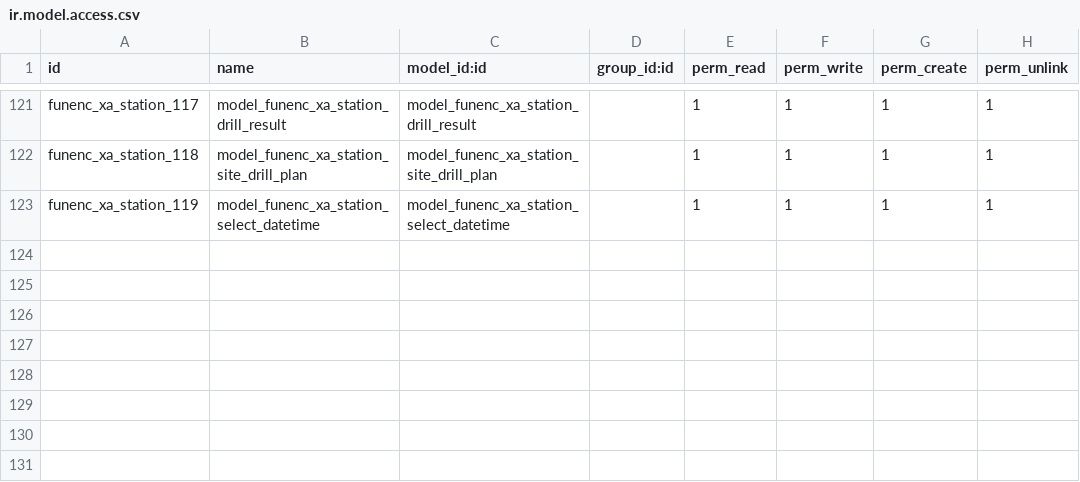
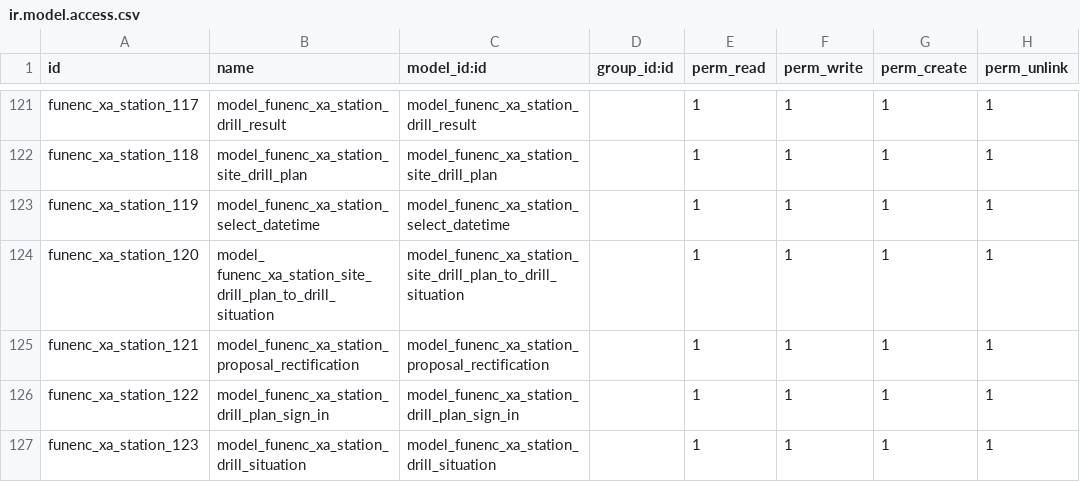
Before and after one commit to cdxfish/new_state, a CSV file: security/ir.model.access.csv, drawn as a sheet; only a part is shown, gaps mark what is left out; the diff names each change by its address in the sheet, - before the commit and + after, or states it on an @@ line.

```diff
--- a/security/ir.model.access.csv
+++ b/security/ir.model.access.csv
+row 124: funenc_xa_station_120 | model_ funenc_xa_station_site_drill_plan_to_drill_situation | model_funenc_xa_station_site_drill_plan_to_drill_situation |  | 1 | 1 | 1 | 1
+row 125: funenc_xa_station_121 | model_funenc_xa_station_proposal_rectification | model_funenc_xa_station_proposal_rectification |  | 1 | 1 | 1 | 1
+row 126: funenc_xa_station_122 | model_funenc_xa_station_drill_plan_sign_in | model_funenc_xa_station_drill_plan_sign_in |  | 1 | 1 | 1 | 1
+row 127: funenc_xa_station_123 | model_funenc_xa_station_drill_situation | model_funenc_xa_station_drill_situation |  | 1 | 1 | 1 | 1
```
Also changed, not shown: 8 other files.
